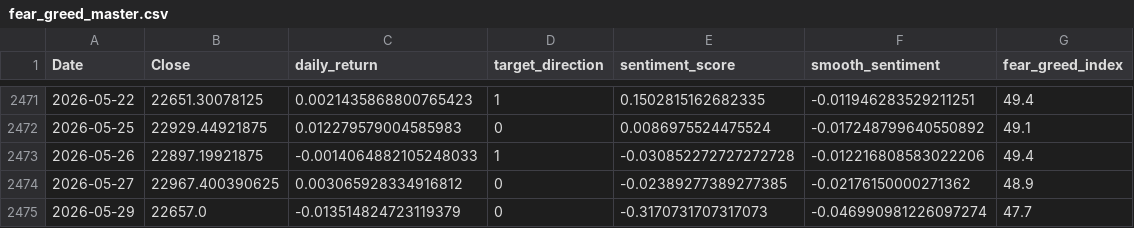
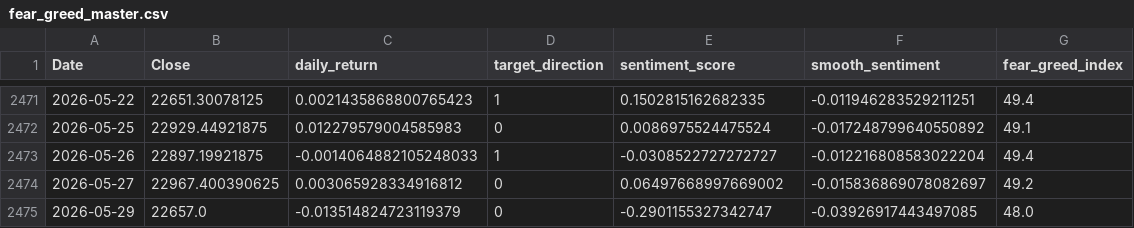
Before and after one commit to rehmahahmed/nse-bhavcopy-data, a CSV file: fear_greed_master.csv, drawn as a sheet; only a part is shown, gaps mark what is left out.

```diff
--- a/fear_greed_master.csv
+++ b/fear_greed_master.csv
@@ -2472,4 +2472,4 @@ Date,Close,daily_return,target_direction,sentiment_score,smooth_sentiment,fear_g
 2026-05-25,22929.44921875,0.012279579004585983,0,0.0086975524475524,-0.017248799640550892,49.1
-2026-05-26,22897.19921875,-0.0014064882105248033,1,-0.030852272727272728,-0.012216808583022206,49.4
-2026-05-27,22967.400390625,0.003065928334916812,0,-0.02389277389277385,-0.02176150000271362,48.9
-2026-05-29,22657.0,-0.013514824723119379,0,-0.3170731707317073,-0.046990981226097274,47.7
+2026-05-26,22897.19921875,-0.0014064882105248033,1,-0.0308522727272727,-0.012216808583022204,49.4
+2026-05-27,22967.400390625,0.003065928334916812,0,0.06497668997669002,-0.015836869078082697,49.2
+2026-05-29,22657.0,-0.013514824723119379,0,-0.2901155327342747,-0.03926917443497085,48.0
```
